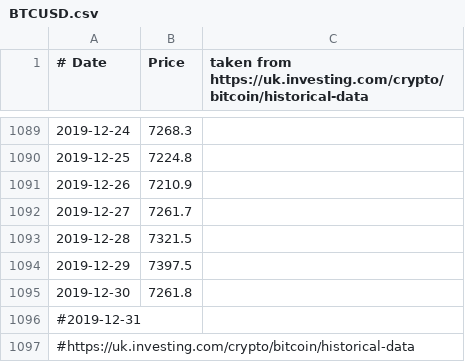
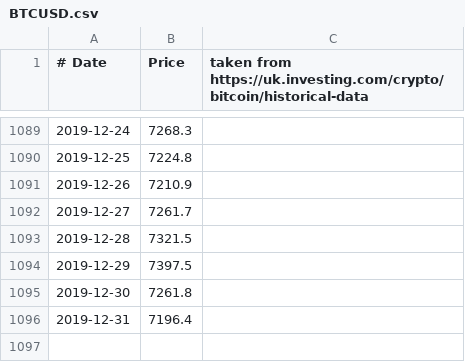
Before and after one commit to hazelcast/hazelcast-jet-demos, a CSV file: bitcoin-death-cross/src/main/resources/BTCUSD.csv, drawn as a sheet; only a part is shown, gaps mark what is left out; removed rows and columns are numbered as before the commit, all else as after; the diff names each change by its address in the sheet, - before the commit and + after, or states it on an @@ line.

Commit message:
Last price

```diff
--- a/bitcoin-death-cross/src/main/resources/BTCUSD.csv
+++ b/bitcoin-death-cross/src/main/resources/BTCUSD.csv
-row 1096: #2019-12-31
-row 1097: #https://uk.investing.com/crypto/bitcoin/historical-data
+row 1096: 2019-12-31 | 7196.4
```
